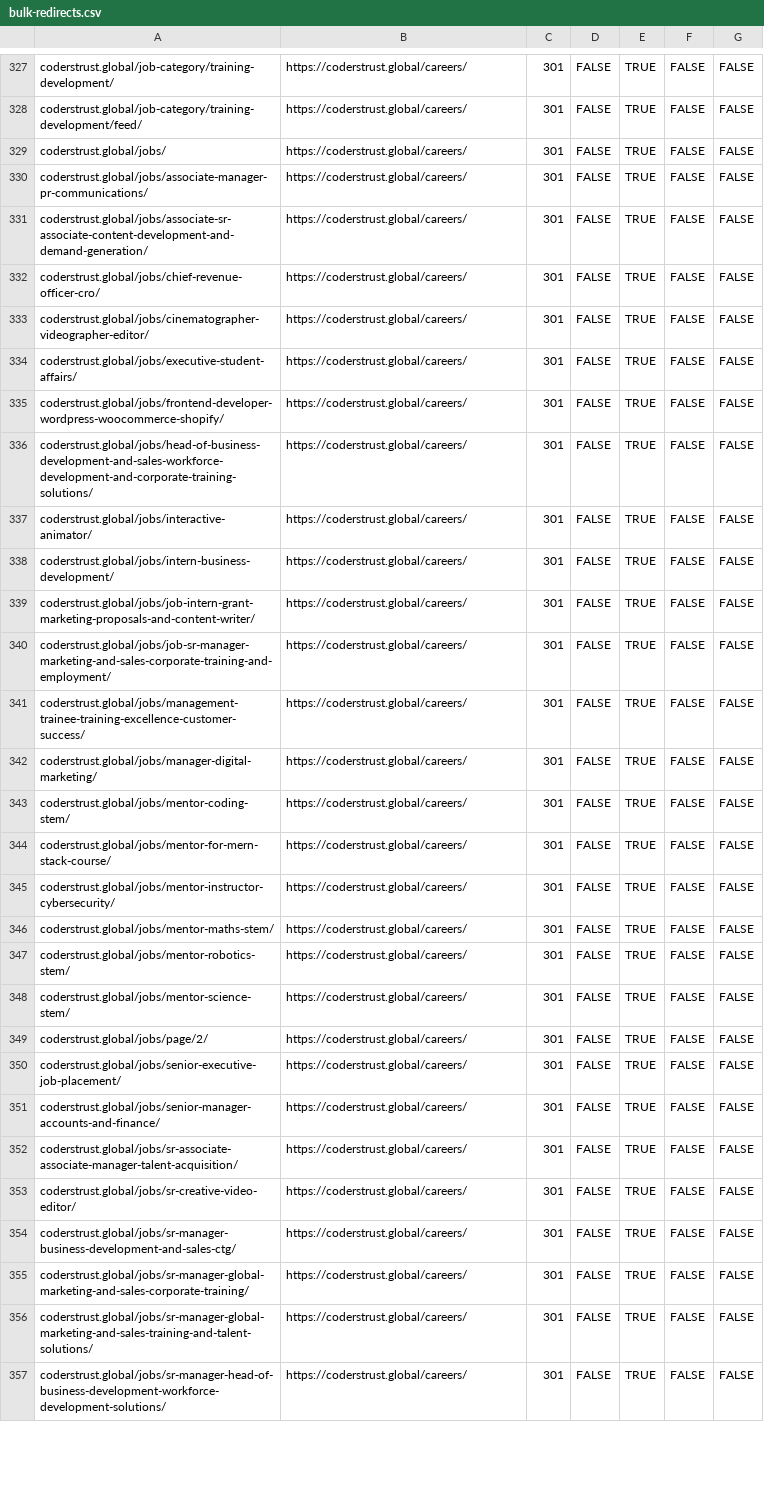
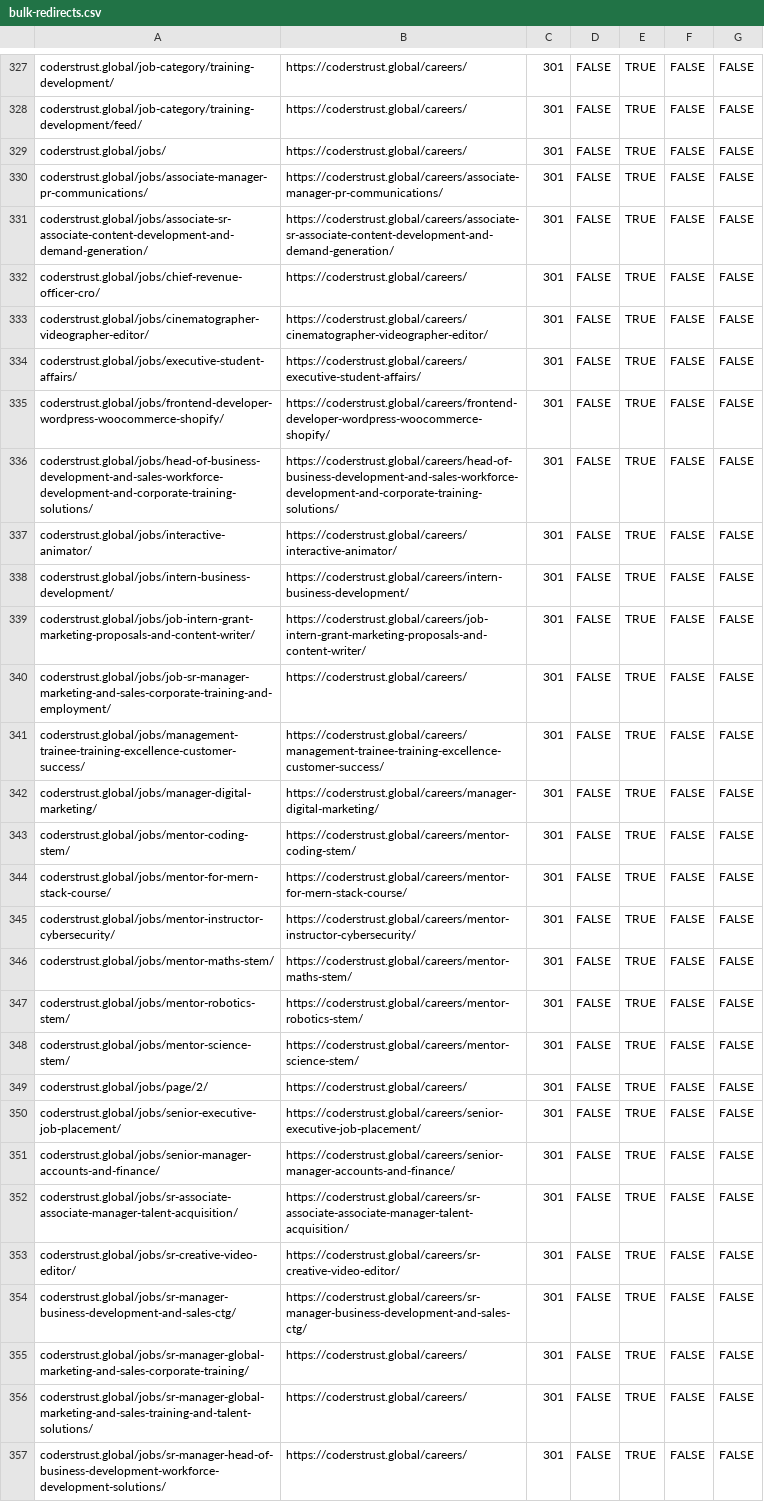
Before and after one commit to ctjobready/ctg, a CSV file: edge/bulk-redirects.csv, drawn as a sheet; only a part is shown, gaps mark what is left out; the diff covers the shown part only; the diff names each change by its address in the sheet, - before the commit and + after, or states it on an @@ line.

```diff
--- a/edge/bulk-redirects.csv
+++ b/edge/bulk-redirects.csv
-B330: https://coderstrust.global/careers/
+B330: https://coderstrust.global/careers/associate-manager-pr-communications/
-B331: https://coderstrust.global/careers/
+B331: https://coderstrust.global/careers/associate-sr-associate-content-development-and-demand-generation/
-B333: https://coderstrust.global/careers/
+B333: https://coderstrust.global/careers/cinematographer-videographer-editor/
-B334: https://coderstrust.global/careers/
+B334: https://coderstrust.global/careers/executive-student-affairs/
-B335: https://coderstrust.global/careers/
+B335: https://coderstrust.global/careers/frontend-developer-wordpress-woocommerce-shopify/
-B336: https://coderstrust.global/careers/
+B336: https://coderstrust.global/careers/head-of-business-development-and-sales-workforce-development-and-corporate-training-solutions/
-B337: https://coderstrust.global/careers/
+B337: https://coderstrust.global/careers/interactive-animator/
-B338: https://coderstrust.global/careers/
+B338: https://coderstrust.global/careers/intern-business-development/
-B339: https://coderstrust.global/careers/
+B339: https://coderstrust.global/careers/job-intern-grant-marketing-proposals-and-content-writer/
-B341: https://coderstrust.global/careers/
+B341: https://coderstrust.global/careers/management-trainee-training-excellence-customer-success/
-B342: https://coderstrust.global/careers/
+B342: https://coderstrust.global/careers/manager-digital-marketing/
-B343: https://coderstrust.global/careers/
+B343: https://coderstrust.global/careers/mentor-coding-stem/
-B344: https://coderstrust.global/careers/
+B344: https://coderstrust.global/careers/mentor-for-mern-stack-course/
-B345: https://coderstrust.global/careers/
+B345: https://coderstrust.global/careers/mentor-instructor-cybersecurity/
-B346: https://coderstrust.global/careers/
+B346: https://coderstrust.global/careers/mentor-maths-stem/
-B347: https://coderstrust.global/careers/
+B347: https://coderstrust.global/careers/mentor-robotics-stem/
-B348: https://coderstrust.global/careers/
+B348: https://coderstrust.global/careers/mentor-science-stem/
-B350: https://coderstrust.global/careers/
+B350: https://coderstrust.global/careers/senior-executive-job-placement/
-B351: https://coderstrust.global/careers/
+B351: https://coderstrust.global/careers/senior-manager-accounts-and-finance/
-B352: https://coderstrust.global/careers/
+B352: https://coderstrust.global/careers/sr-associate-associate-manager-talent-acquisition/
-B353: https://coderstrust.global/careers/
+B353: https://coderstrust.global/careers/sr-creative-video-editor/
-B354: https://coderstrust.global/careers/
+B354: https://coderstrust.global/careers/sr-manager-business-development-and-sales-ctg/
```
Also changed, not shown: 6 edited cells elsewhere in this file, migration/migration-manifest.csv, 50 other files.
